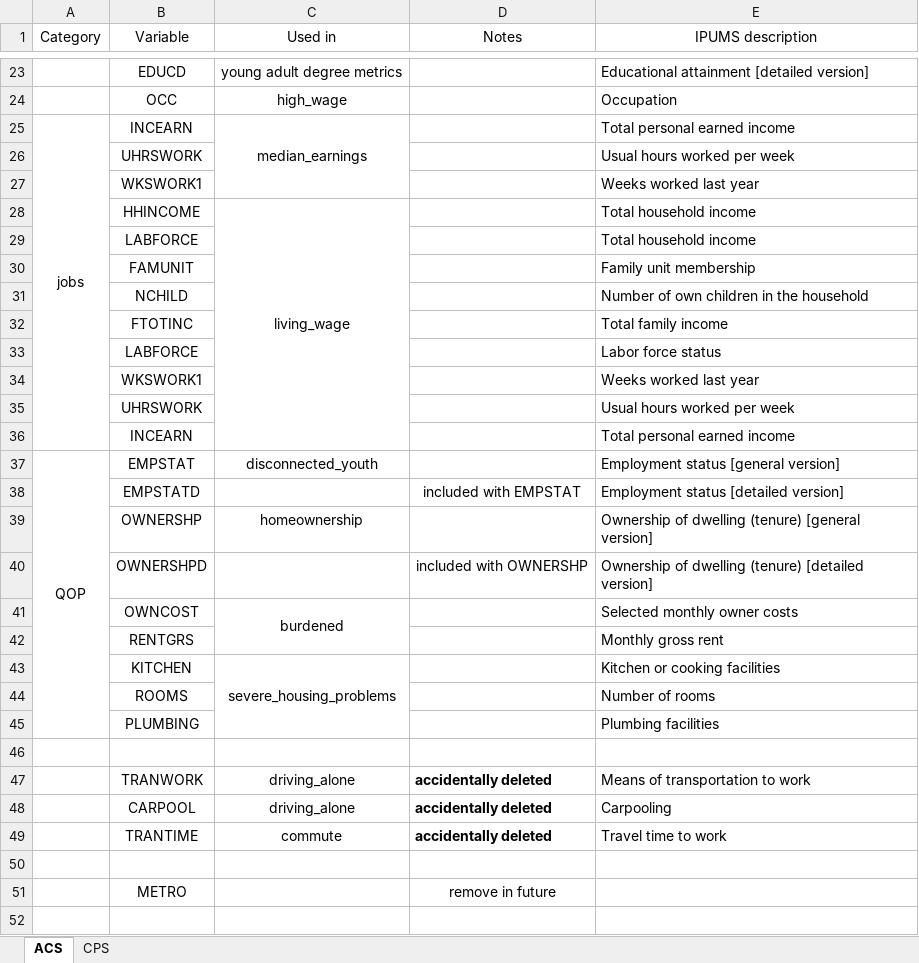
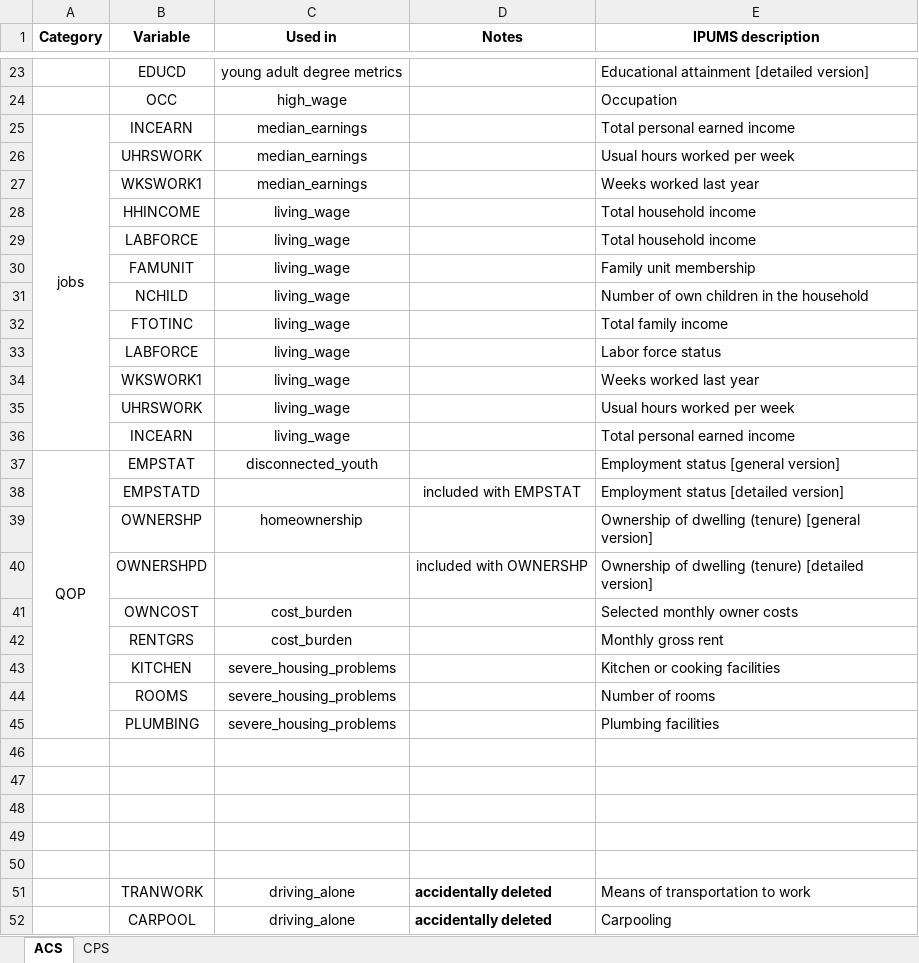
Before and after one commit to greaterlouisvilleproject/glpdata, an Excel workbook: data-raw/microdata/microdata_variables.xlsx, sheet ACS, drawn as a sheet; only a part is shown, gaps mark what is left out; the shorter side is filled out with more unchanged rows; values as stored, in another font and other column widths than the file's, no borders; removed rows and columns are numbered as before the commit, all else as after; the diff covers the shown part only; the diff names each change by its address in the sheet, - before the commit and + after, or states it on an @@ line.

Commit message:
Added CPS and BRFSS micro

```diff
--- a/data-raw/microdata/microdata_variables.xlsx (sheet ACS)
+++ b/data-raw/microdata/microdata_variables.xlsx (sheet ACS)
-A1:E1 bold: off
+A1:E1 bold: on
-C25:C27 merged
-C26:C27 (Used in): (empty)
+C26:C27 (Used in): median_earnings
-C28:C36 merged
-C29:C36 (Used in): (empty)
+C29:C36 (Used in): living_wage
-C41 (Used in): burdened
+C41 (Used in): cost_burden
-C41:C42 merged
-C42 (Used in): (empty)
+C42 (Used in): cost_burden
-C43:C45 merged
-C44:C45 (Used in): (empty)
+C44:C45 (Used in): severe_housing_problems
+row 46: (empty)
+row 47: (empty)
+row 48: (empty)
+row 49: (empty)
```
Also changed, not shown: 1 edited cell elsewhere in this sheet, 1 other file.
